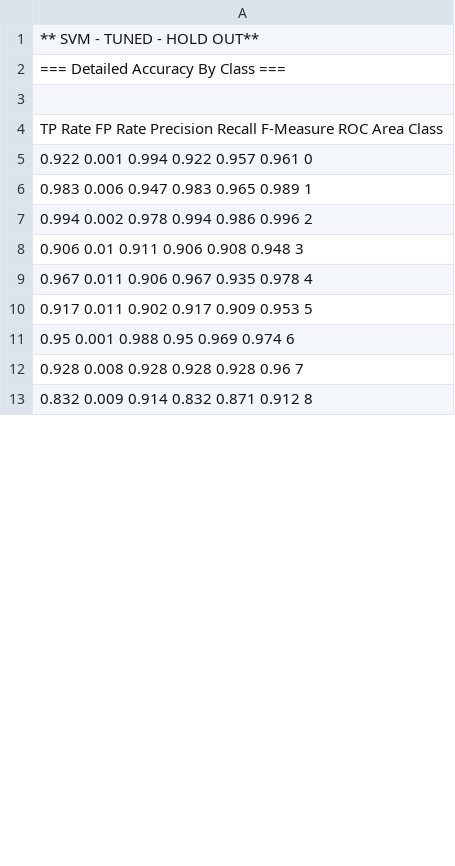
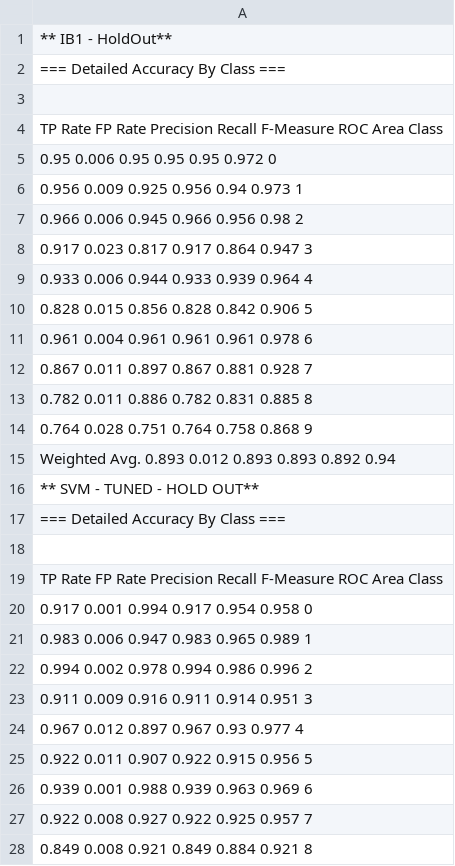
Before and after one commit to alberduris/sadequipoap5, a CSV file: Resultados/Infered_Model_Results.csv, drawn as a sheet; only a part is shown; the diff covers the shown part only.

Commit message:
Resultados RBF_GridSearch (Incompletos) + Infered_Model_Results.csv

```diff
--- a/Resultados/Infered_Model_Results.csv
+++ b/Resultados/Infered_Model_Results.csv
@@ -1 +1,16 @@
+** IB1 - HoldOut**
+=== Detailed Accuracy By Class ===
+
+               TP Rate   FP Rate   Precision   Recall  F-Measure   ROC Area  Class
+                 0.95      0.006      0.95      0.95      0.95       0.972    0
+                 0.956     0.009      0.925     0.956     0.94       0.973    1
+                 0.966     0.006      0.945     0.966     0.956      0.98     2
+                 0.917     0.023      0.817     0.917     0.864      0.947    3
+                 0.933     0.006      0.944     0.933     0.939      0.964    4
+                 0.828     0.015      0.856     0.828     0.842      0.906    5
+                 0.961     0.004      0.961     0.961     0.961      0.978    6
+                 0.867     0.011      0.897     0.867     0.881      0.928    7
+                 0.782     0.011      0.886     0.782     0.831      0.885    8
+                 0.764     0.028      0.751     0.764     0.758      0.868    9
+Weighted Avg.    0.893     0.012      0.893     0.893     0.892      0.94
 ** SVM - TUNED - HOLD OUT**
@@ -4,10 +19,10 @@
                TP Rate   FP Rate   Precision   Recall  F-Measure   ROC Area  Class
-                 0.922     0.001      0.994     0.922     0.957      0.961    0
+                 0.917     0.001      0.994     0.917     0.954      0.958    0
                  0.983     0.006      0.947     0.983     0.965      0.989    1
                  0.994     0.002      0.978     0.994     0.986      0.996    2
-                 0.906     0.01       0.911     0.906     0.908      0.948    3
-                 0.967     0.011      0.906     0.967     0.935      0.978    4
-                 0.917     0.011      0.902     0.917     0.909      0.953    5
-                 0.95      0.001      0.988     0.95      0.969      0.974    6
-                 0.928     0.008      0.928     0.928     0.928      0.96     7
-                 0.832     0.009      0.914     0.832     0.871      0.912    8
+                 0.911     0.009      0.916     0.911     0.914      0.951    3
+                 0.967     0.012      0.897     0.967     0.93       0.977    4
+                 0.922     0.011      0.907     0.922     0.915      0.956    5
+                 0.939     0.001      0.988     0.939     0.963      0.969    6
+                 0.922     0.008      0.927     0.922     0.925      0.957    7
+                 0.849     0.008      0.921     0.849     0.884      0.921    8
```
Also changed, not shown: 2 edited cells elsewhere in this file, BarridoParametros/svm_eps_adv.csv, 5 other files.
